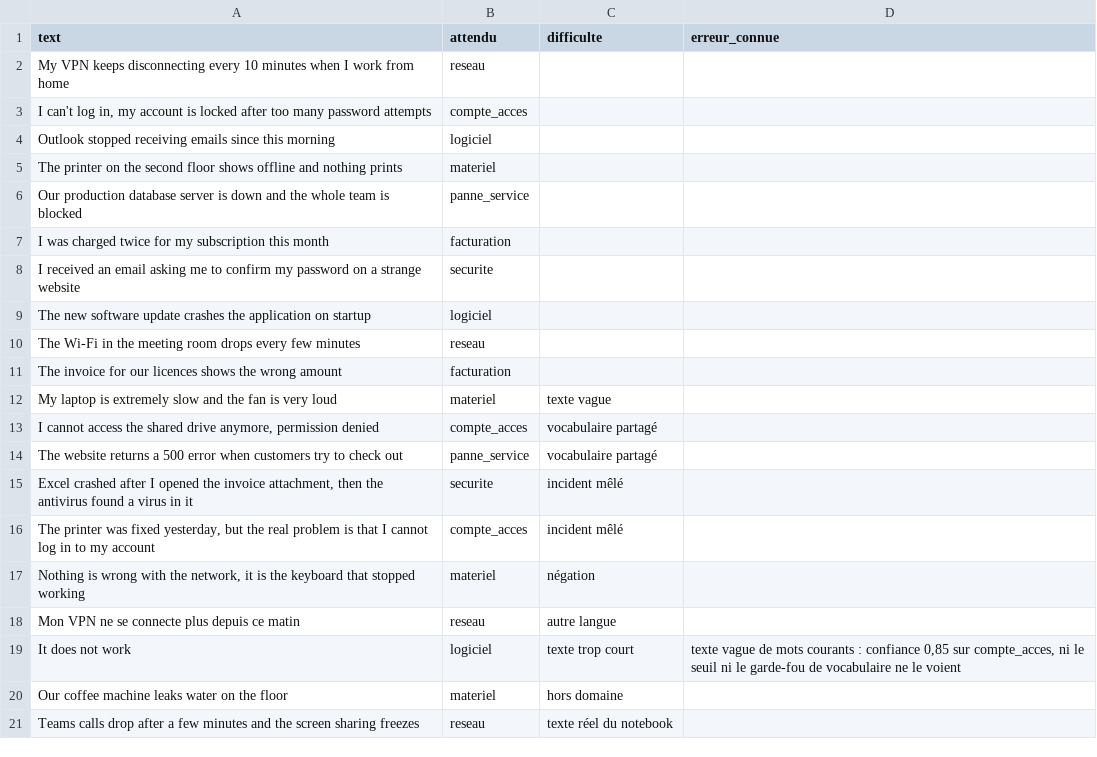
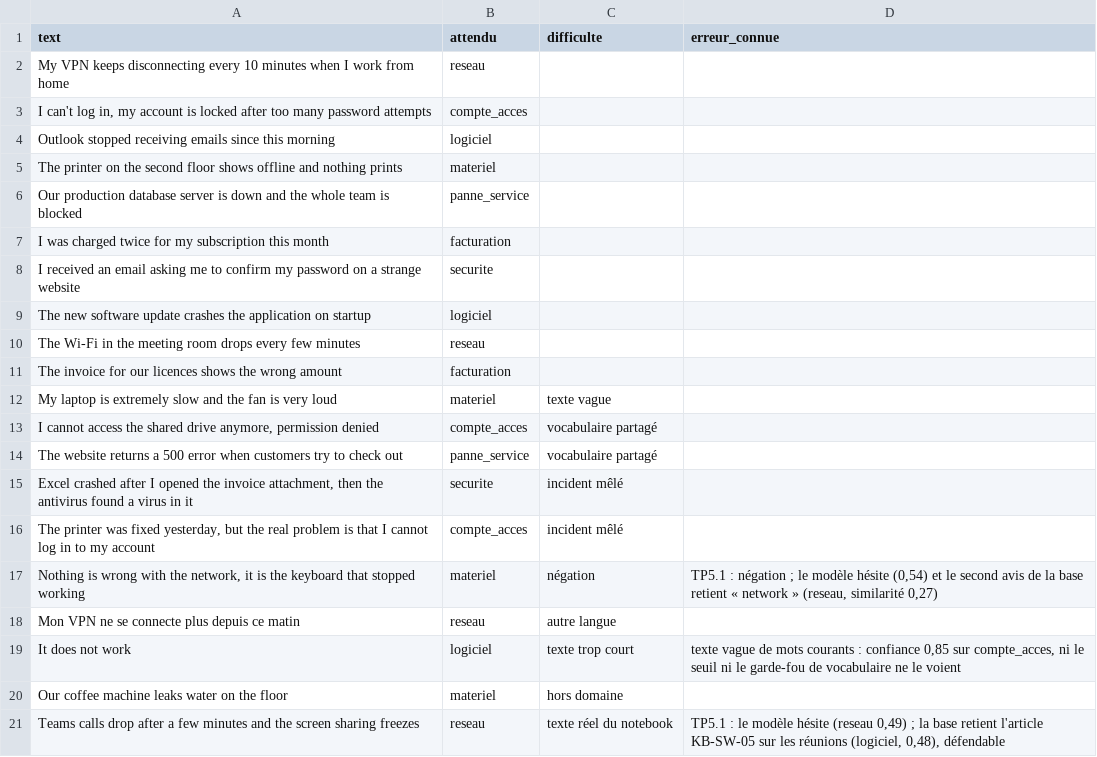
Before and after one commit to anassAadoud/dev-project, a CSV file: data/jeu_or.csv, drawn as a sheet; the diff names each change by its address in the sheet, - before the commit and + after, or states it on an @@ line.

```diff
--- a/data/jeu_or.csv
+++ b/data/jeu_or.csv
-D17 (erreur_connue): (empty)
+D17 (erreur_connue): TP5.1 : négation ; le modèle hésite (0,54) et le second avis de la base retient « network » (reseau, similarité 0,27)
-D21 (erreur_connue): (empty)
+D21 (erreur_connue): TP5.1 : le modèle hésite (reseau 0,49) ; la base retient l'article KB-SW-05 sur les réunions (logiciel, 0,48), défendable
```
Also changed, not shown: data/base_connaissances.csv, 11 other files.
